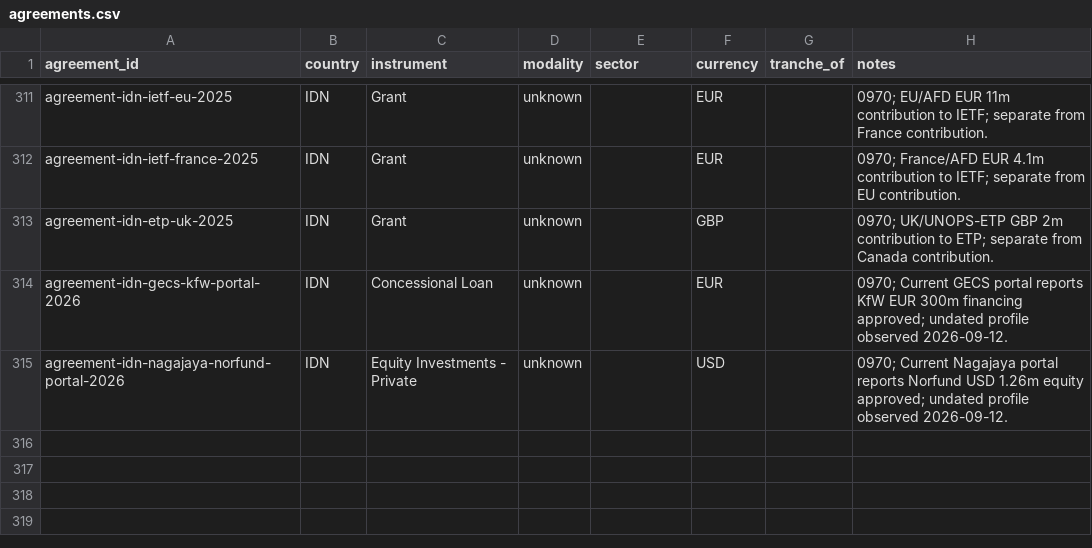
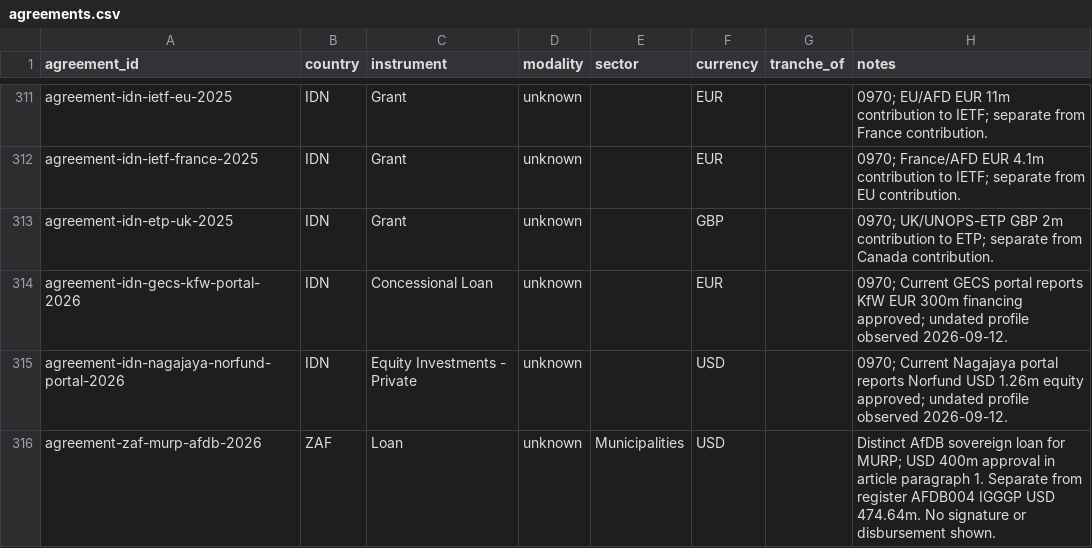
Before and after one commit to MinhHaDuong/climate-finance-het, a CSV file: data/jetp/agreements.csv, drawn as a sheet; only a part is shown, gaps mark what is left out.

```diff
--- a/data/jetp/agreements.csv
+++ b/data/jetp/agreements.csv
@@ -315 +315,2 @@ agreement-idn-gecs-kfw-portal-2026,IDN,Concessional Loan,unknown,,EUR,,0970; Cur
 agreement-idn-nagajaya-norfund-portal-2026,IDN,Equity Investments - Private,unknown,,USD,,0970; Current Nagajaya portal reports Norfund USD 1.26m equity approved; undated profile observed 2026-09-12.
+agreement-zaf-murp-afdb-2026,ZAF,Loan,unknown,Municipalities,USD,,Distinct AfDB sovereign loan for MURP; USD 400m approval in article paragraph 1. Separate from register AFDB004 IGGGP USD 474.64m. No signature or disbursement shown.
```
Also changed, not shown: data/jetp/line-referents.csv, data/jetp/lines.d/ZAF-2026.csv, 15 other files.
